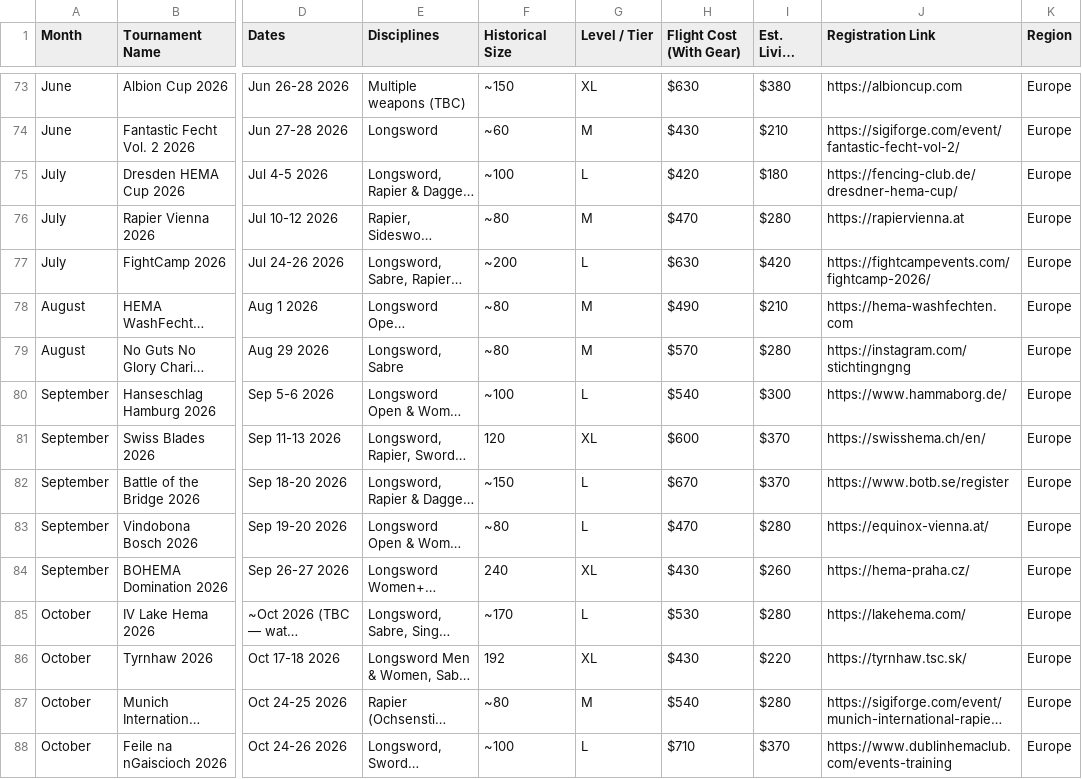
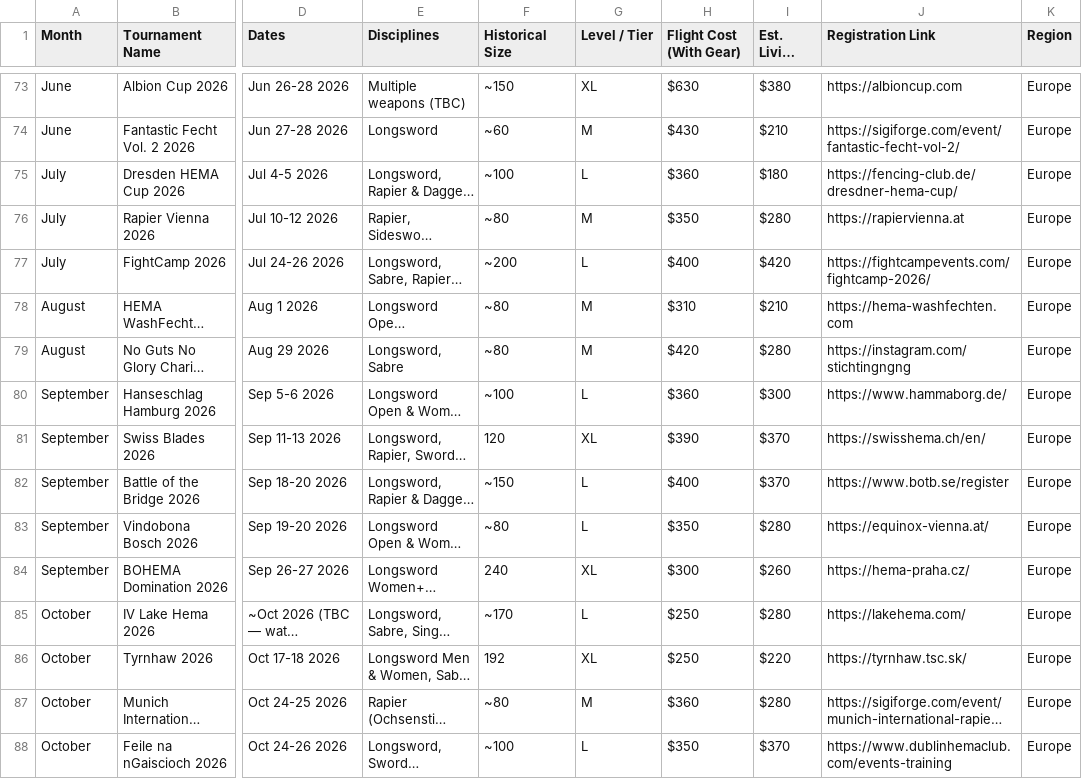
Before and after one commit to Bennykashter/Turnament_Dashbord, a CSV file: HEMA_Europe_Planner.csv, drawn as a sheet; only a part is shown, gaps mark what is left out; long unchanged cells end in …; the diff covers the shown part only; the diff names each change by its address in the sheet, - before the commit and + after, or states it on an @@ line.

```diff
--- a/HEMA_Europe_Planner.csv
+++ b/HEMA_Europe_Planner.csv
-H75 (Flight Cost (With Gear)): $420
+H75 (Flight Cost (With Gear)): $360
-H76 (Flight Cost (With Gear)): $470
+H76 (Flight Cost (With Gear)): $350
-H77 (Flight Cost (With Gear)): $630
+H77 (Flight Cost (With Gear)): $400
-H78 (Flight Cost (With Gear)): $490
+H78 (Flight Cost (With Gear)): $310
-H79 (Flight Cost (With Gear)): $570
+H79 (Flight Cost (With Gear)): $420
-H80 (Flight Cost (With Gear)): $540
+H80 (Flight Cost (With Gear)): $360
-H81 (Flight Cost (With Gear)): $600
+H81 (Flight Cost (With Gear)): $390
-H82 (Flight Cost (With Gear)): $670
+H82 (Flight Cost (With Gear)): $400
-H83 (Flight Cost (With Gear)): $470
+H83 (Flight Cost (With Gear)): $350
-H84 (Flight Cost (With Gear)): $430
+H84 (Flight Cost (With Gear)): $300
-H85 (Flight Cost (With Gear)): $530
+H85 (Flight Cost (With Gear)): $250
-H86 (Flight Cost (With Gear)): $430
+H86 (Flight Cost (With Gear)): $250
-H87 (Flight Cost (With Gear)): $540
+H87 (Flight Cost (With Gear)): $360
-H88 (Flight Cost (With Gear)): $710
+H88 (Flight Cost (With Gear)): $350
```
Also changed, not shown: 3 added rows and 48 edited cells elsewhere in this file, 2 other files.
